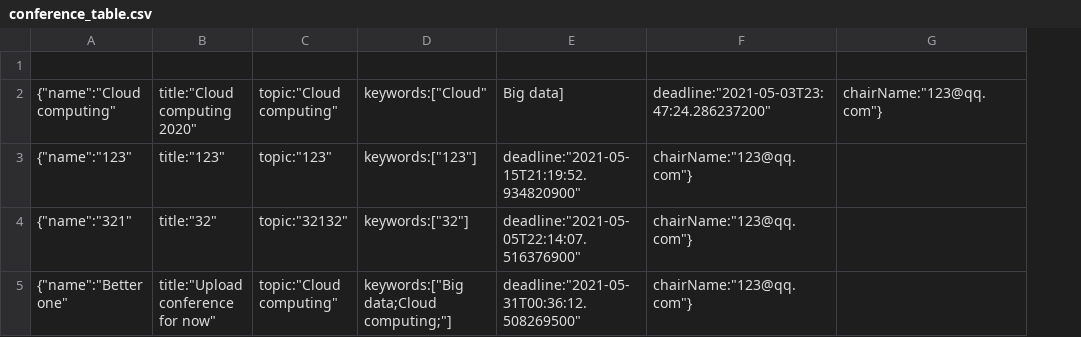
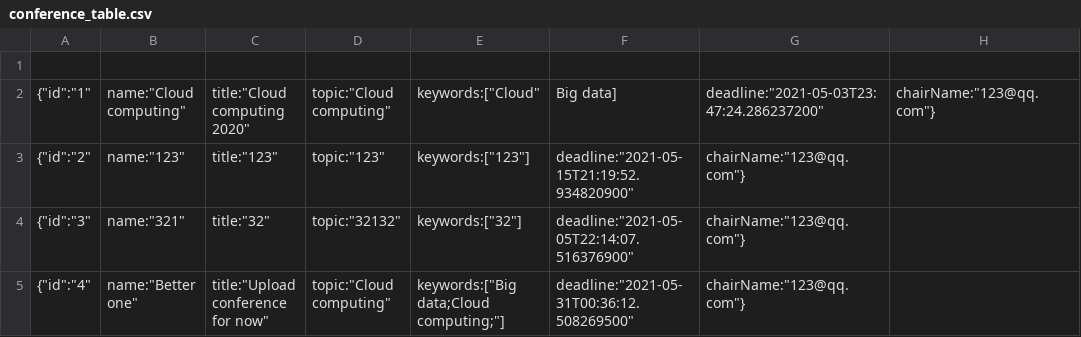
Before and after one commit to sunkaiiii/ConferenceManagementSystem, a CSV file: conference_table.csv, drawn as a sheet; removed rows and columns are numbered as before the commit, all else as after; the diff names each change by its address in the sheet, - before the commit and + after, or states it on an @@ line.

Commit message:
add id for conference

```diff
--- a/conference_table.csv
+++ b/conference_table.csv
-column A, rows 2-5: {"name":"Cloud computing" | {"name":"123" | {"name":"321" | {"name":"Better one"
+column A, rows 2-5: {"id":"1" | {"id":"2" | {"id":"3" | {"id":"4"
+column B, rows 2-5: name:"Cloud computing" | name:"123" | name:"321" | name:"Better one"
```
Also changed, not shown: paper_table.csv, 7 other files.
